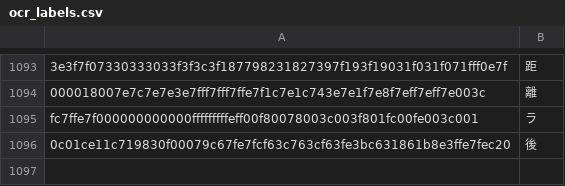
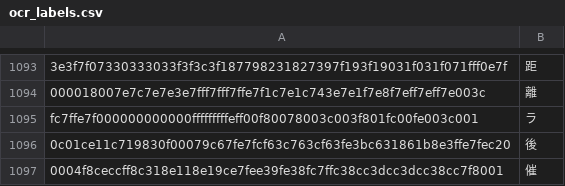
Before and after one commit to NateScarlet/auto-derby, a CSV file: auto_derby/data/ocr_labels.csv, drawn as a sheet; only a part is shown, gaps mark what is left out.

```diff
--- a/auto_derby/data/ocr_labels.csv
+++ b/auto_derby/data/ocr_labels.csv
@@ -1096 +1096,2 @@ fc7ffe7f000000000000fffffffffeff00f80078003c003f801fc00fe003c001,ラ
 0c01ce11c719830f00079c67fe7fcf63c763cf63fe3bc631861b8e3ffe7fec20,後
+0004f8ceccff8c318e118e19ce7fee39fe38fc7ffc38cc3dcc3dcc38cc7f8001,催
```
Also changed, not shown: 10 other files.
